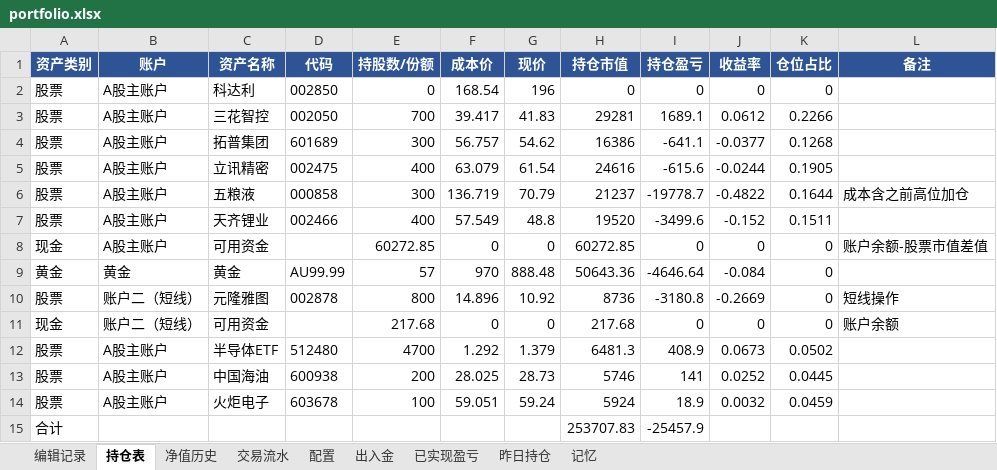
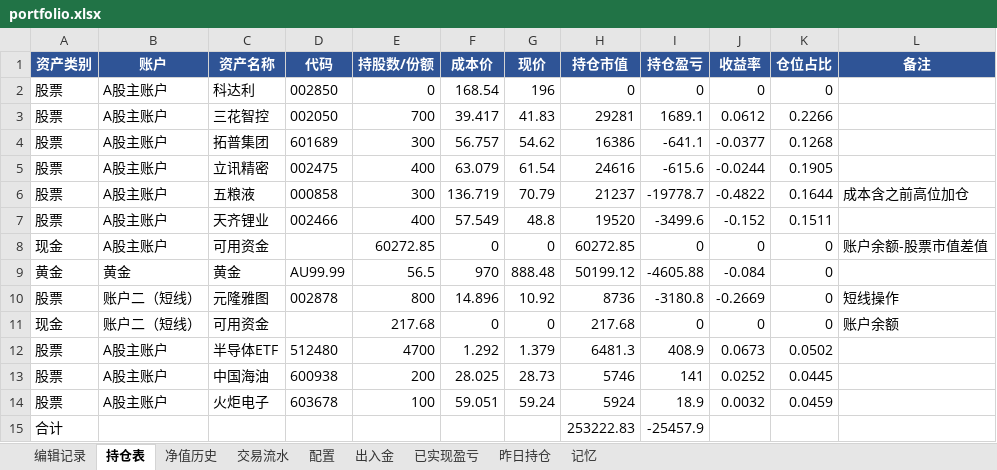
Before and after one commit to wanchangjia-png/investment-agent, an Excel workbook: portfolio.xlsx, sheet 持仓表, drawn as a sheet; values as stored, in another font and other column widths than the file's, no borders; the diff names each change by its address in the sheet, - before the commit and + after, or states it on an @@ line.

Commit message:
auto-sync portfolio.xlsx 2026-07-09 12:31

```diff
--- a/portfolio.xlsx (sheet 持仓表)
+++ b/portfolio.xlsx (sheet 持仓表)
-E9 (持股数/份额): 57
+E9 (持股数/份额): 56.5
-H9 (持仓市值): 50643.36
+H9 (持仓市值): 50199.12
-I9 (持仓盈亏): -4646.64
+I9 (持仓盈亏): -4605.88
-H15 (持仓市值): 253707.83
+H15 (持仓市值): 253222.83
```
Also changed, not shown: sheet 编辑记录.
